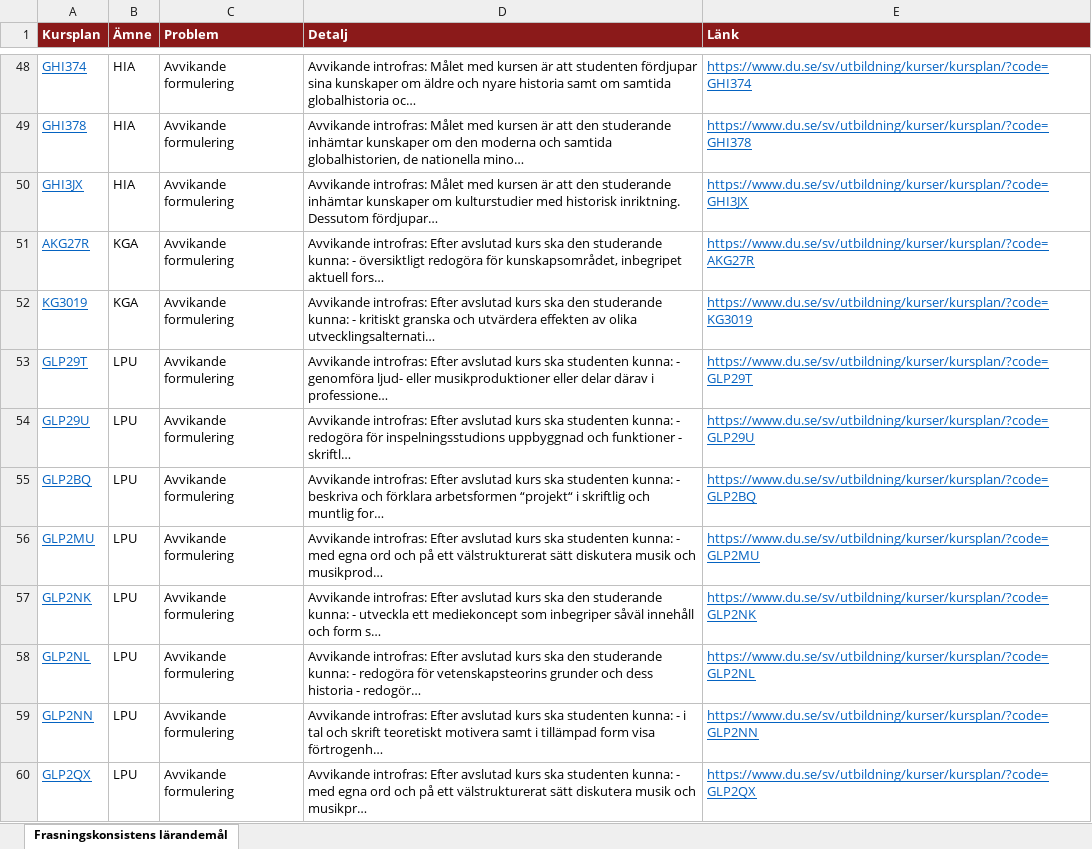
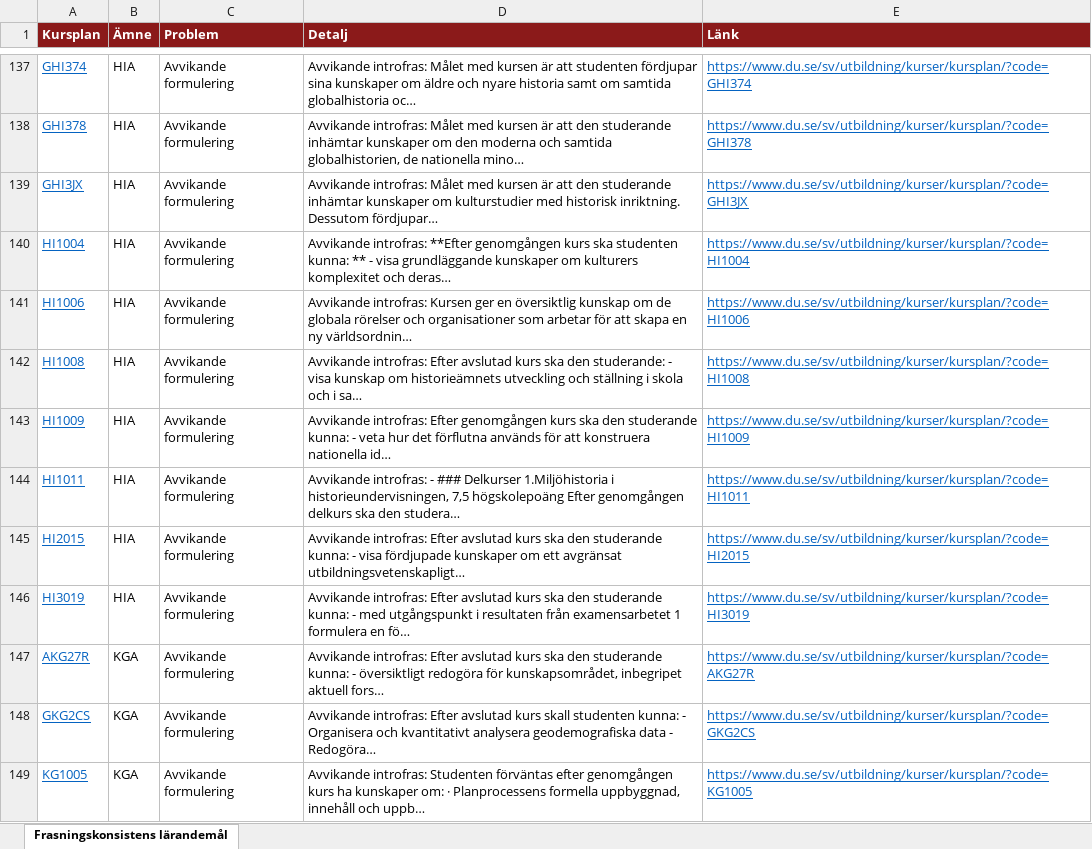
Before and after one commit to charlie-lindgren/dalarna-university, an Excel workbook: vault-dalarna-university/03 IKS/Analys/Frasningskonsistens lärandemål.xlsx, sheet Frasningskonsistens lärandemål, drawn as a sheet; only a part is shown, gaps mark what is left out; the shorter side is filled out with more unchanged rows; values as stored, in another font and other column widths than the file's, no borders; the diff covers the shown part only; the diff names each change by its address in the sheet, - before the commit and + after, or states it on an @@ line.

```diff
--- a/vault-dalarna-university/03 IKS/Analys/Frasningskonsistens lärandemål.xlsx (sheet Frasningskonsistens lärandemål)
+++ b/vault-dalarna-university/03 IKS/Analys/Frasningskonsistens lärandemål.xlsx (sheet Frasningskonsistens lärandemål)
+row 140: HI1004 | HIA | Avvikande formulering | Avvikande introfras: **Efter genomgången kurs ska studenten kunna: ** - visa grundläggande kunskaper om kulturers komplexitet och deras… | https://www.du.se/sv/utbildning/kurser/kursplan/?code=HI1004
+row 141: HI1006 | HIA | Avvikande formulering | Avvikande introfras: Kursen ger en översiktlig kunskap om de globala rörelser och organisationer som arbetar för att skapa en ny världsordnin… | https://www.du.se/sv/utbildning/kurser/kursplan/?code=HI1006
+row 142: HI1008 | HIA | Avvikande formulering | Avvikande introfras: Efter avslutad kurs ska den studerande: - visa kunskap om historieämnets utveckling och ställning i skola och i sa… | https://www.du.se/sv/utbildning/kurser/kursplan/?code=HI1008
+row 143: HI1009 | HIA | Avvikande formulering | Avvikande introfras: Efter genomgången kurs ska den studerande kunna: - veta hur det förflutna används för att konstruera nationella id… | https://www.du.se/sv/utbildning/kurser/kursplan/?code=HI1009
+row 144: HI1011 | HIA | Avvikande formulering | Avvikande introfras: - ### Delkurser 1.Miljöhistoria i historieundervisningen, 7,5 högskolepoäng Efter genomgången delkurs ska den studera… | https://www.du.se/sv/utbildning/kurser/kursplan/?code=HI1011
+row 145: HI2015 | HIA | Avvikande formulering | Avvikande introfras: Efter avslutad kurs ska den studerande kunna: - visa fördjupade kunskaper om ett avgränsat utbildningsvetenskapligt… | https://www.du.se/sv/utbildning/kurser/kursplan/?code=HI2015
+row 146: HI3019 | HIA | Avvikande formulering | Avvikande introfras: Efter avslutad kurs ska den studerande kunna: - med utgångspunkt i resultaten från examensarbetet 1 formulera en fö… | https://www.du.se/sv/utbildning/kurser/kursplan/?code=HI3019
+row 148: GKG2CS | KGA | Avvikande formulering | Avvikande introfras: Efter avslutad kurs skall studenten kunna: - Organisera och kvantitativt analysera geodemografiska data - Redogöra… | https://www.du.se/sv/utbildning/kurser/kursplan/?code=GKG2CS
+row 149: KG1005 | KGA | Avvikande formulering | Avvikande introfras: Studenten förväntas efter genomgången kurs ha kunskaper om: · Planprocessens formella uppbyggnad, innehåll och uppb… | https://www.du.se/sv/utbildning/kurser/kursplan/?code=KG1005
```
Also changed, not shown: 307 added rows elsewhere in this sheet, vault-dalarna-university/02 IHV/Analys/Vilande kursplaner.xlsx, vault-dalarna-university/03 IKS/Analys/Omfång på lärandemål.xlsx, 52 other files.
